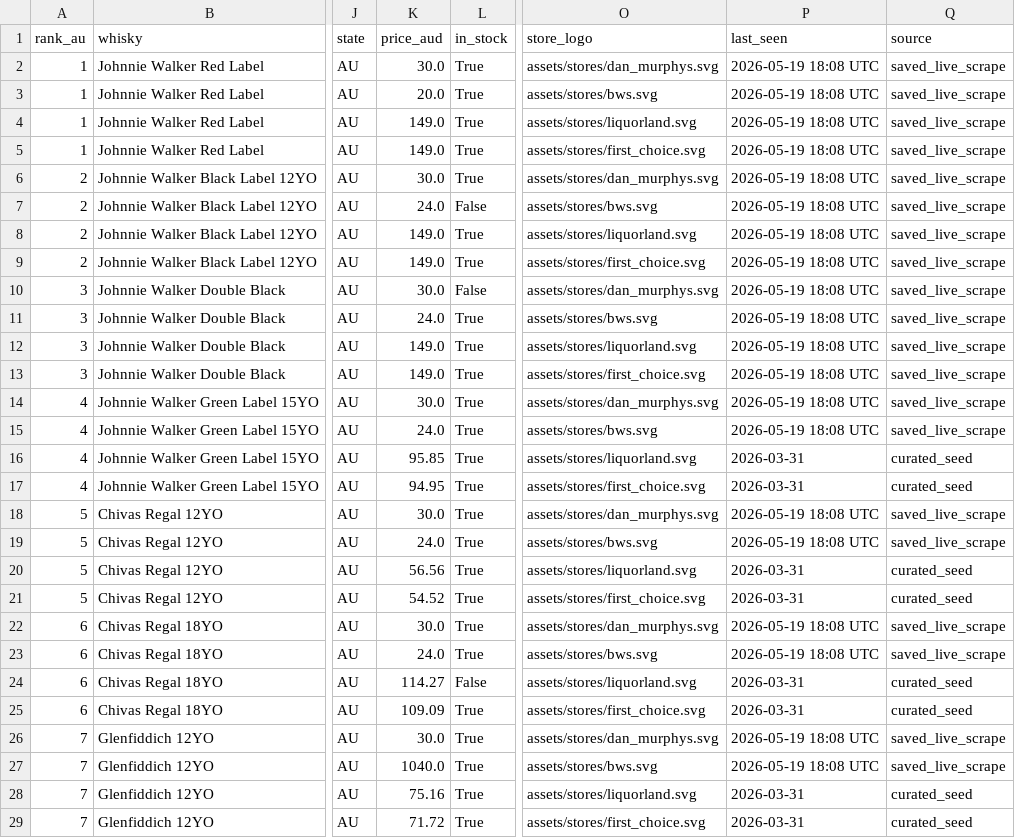
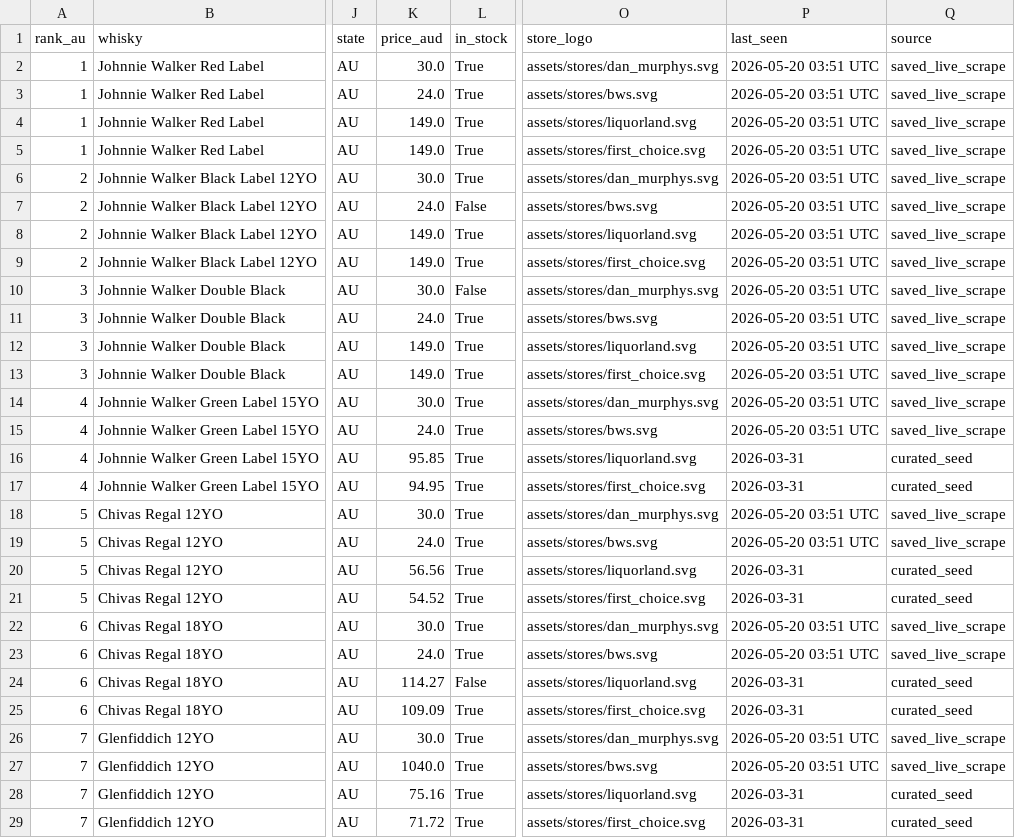
Before and after one commit to addy249/boozedeals, a CSV file: data/live_prices.csv, drawn as a sheet; only a part is shown, gaps mark what is left out; the diff covers the shown part only; the diff names each change by its address in the sheet, - before the commit and + after, or states it on an @@ line.

```diff
--- a/data/live_prices.csv
+++ b/data/live_prices.csv
-P2:P15 (last_seen): 2026-05-19 18:08 UTC
+P2:P15 (last_seen): 2026-05-20 03:51 UTC
-K3 (price_aud): 20.0
+K3 (price_aud): 24.0
-P18:P19 (last_seen): 2026-05-19 18:08 UTC
+P18:P19 (last_seen): 2026-05-20 03:51 UTC
-P22:P23 (last_seen): 2026-05-19 18:08 UTC
+P22:P23 (last_seen): 2026-05-20 03:51 UTC
-P26:P27 (last_seen): 2026-05-19 18:08 UTC
+P26:P27 (last_seen): 2026-05-20 03:51 UTC
```
Also changed, not shown: 128 edited cells elsewhere in this file.
